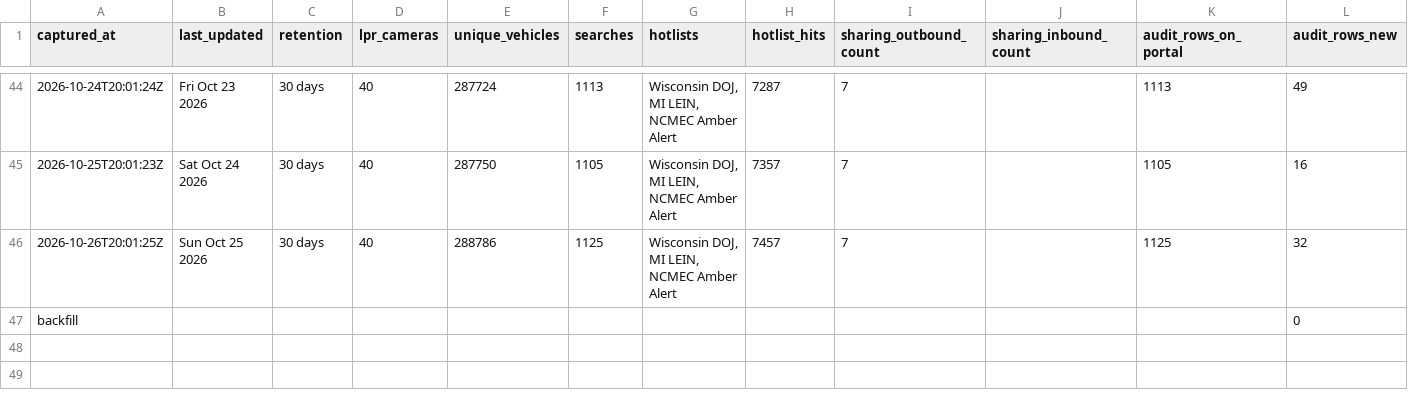
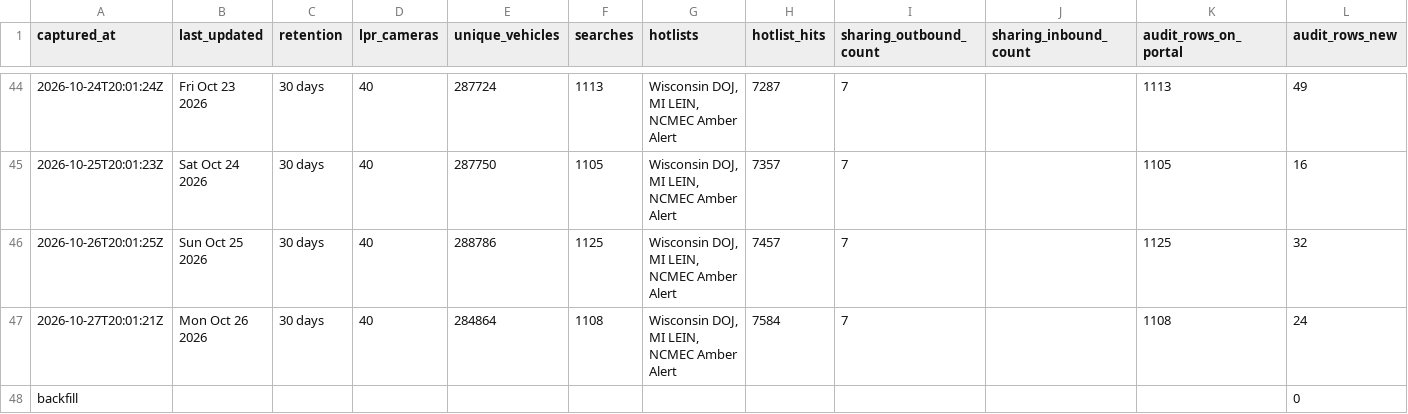
Before and after one commit to Cantica-Systems/mi-flock-transparency, a CSV file: kalamazoo/data/kalamazoo-city-pd/stats.csv, drawn as a sheet; only a part is shown, gaps mark what is left out.

```diff
--- a/kalamazoo/data/kalamazoo-city-pd/stats.csv
+++ b/kalamazoo/data/kalamazoo-city-pd/stats.csv
@@ -46,2 +46,3 @@ captured_at,last_updated,retention,lpr_cameras,unique_vehicles,searches,hotlists
 2026-10-26T20:01:25Z,Sun Oct 25 2026,30 days,40,288786,1125,"Wisconsin DOJ, MI LEIN, NCMEC Amber Alert",7457,7,,1125,32
+2026-10-27T20:01:21Z,Mon Oct 26 2026,30 days,40,284864,1108,"Wisconsin DOJ, MI LEIN, NCMEC Amber Alert",7584,7,,1108,24
 backfill,,,,,,,,,,,0
```
Also changed, not shown: kalamazoo/data/kalamazoo-city-pd/2026-10.csv, kalamazoo/data/portage-city-pd/2026-10.csv, 7 other files.
